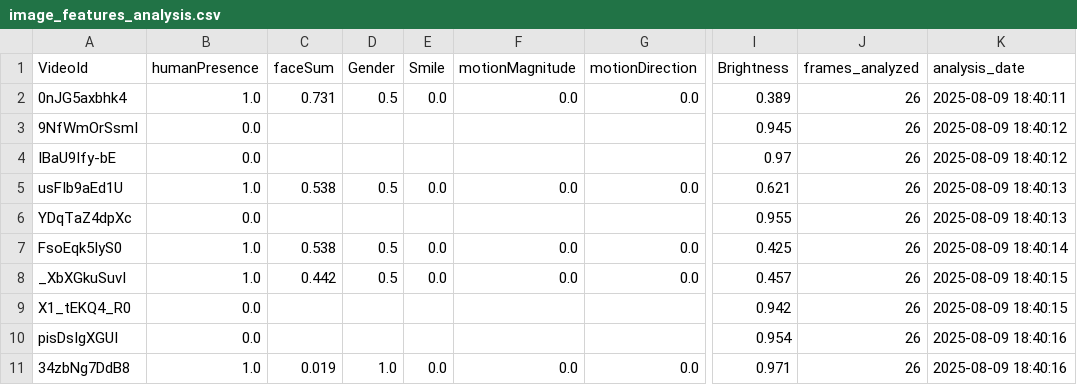
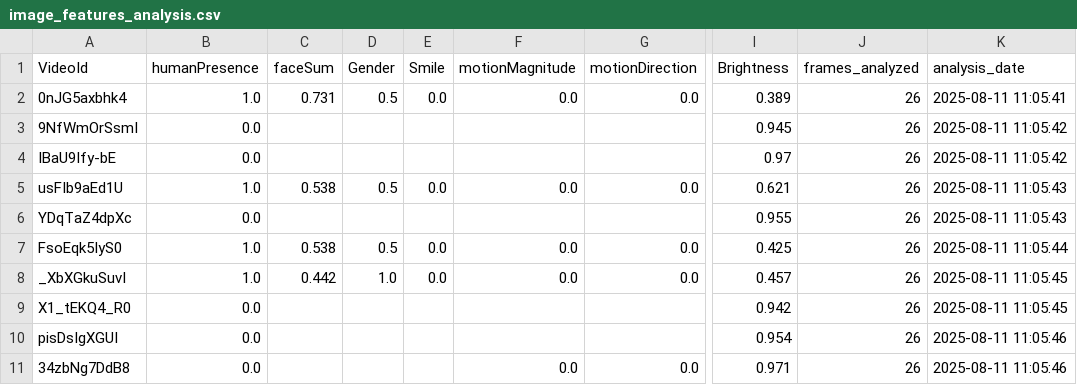
Before and after one commit to juanguerralatam/B2B-engagement, a CSV file: output/image_features_analysis.csv, drawn as a sheet; only a part is shown, gaps mark what is left out; the diff names each change by its address in the sheet, - before the commit and + after, or states it on an @@ line.

```diff
--- a/output/image_features_analysis.csv
+++ b/output/image_features_analysis.csv
-K2 (analysis_date): 2025-08-09 18:40:11
+K2 (analysis_date): 2025-08-11 11:05:41
-K3:K4 (analysis_date): 2025-08-09 18:40:12
+K3:K4 (analysis_date): 2025-08-11 11:05:42
-K5:K6 (analysis_date): 2025-08-09 18:40:13
+K5:K6 (analysis_date): 2025-08-11 11:05:43
-K7 (analysis_date): 2025-08-09 18:40:14
+K7 (analysis_date): 2025-08-11 11:05:44
-D8 (Gender): 0.5
+D8 (Gender): 1.0
-K8:K9 (analysis_date): 2025-08-09 18:40:15
+K8:K9 (analysis_date): 2025-08-11 11:05:45
-K10:K11 (analysis_date): 2025-08-09 18:40:16
+K10:K11 (analysis_date): 2025-08-11 11:05:46
-B11 (humanPresence): 1.0
+B11 (humanPresence): 0.0
-C11 (faceSum): 0.019
+C11 (faceSum): (empty)
-D11 (Gender): 1.0
+D11 (Gender): (empty)
-E11 (Smile): 0.0
+E11 (Smile): (empty)
```
Also changed, not shown: output/basic_features.csv, 14 other files.
